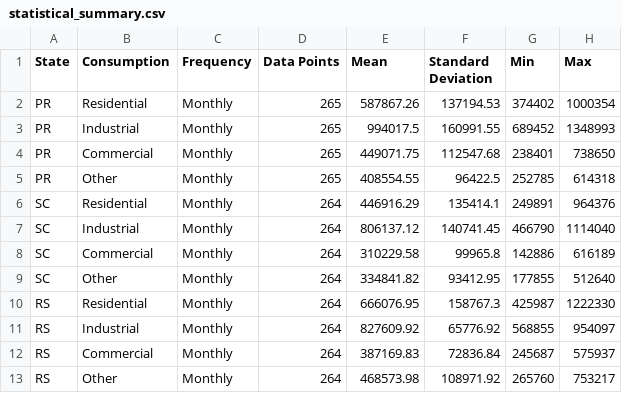
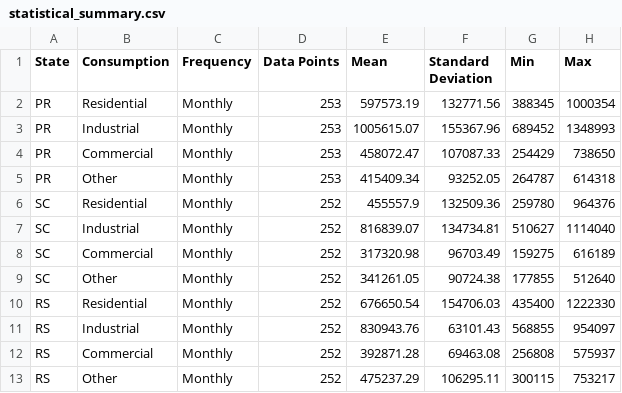
Before and after one commit to eduardoalba0/electricity_forecasting_southern_brazil, a CSV file: paper/materials/statistical_summary.csv, drawn as a sheet.

Commit message:
refactor: separated datasets with different consumption types.

```diff
--- a/paper/materials/statistical_summary.csv
+++ b/paper/materials/statistical_summary.csv
@@ -1,13 +1,13 @@
 State,Consumption,Frequency,Data Points,Mean,Standard Deviation,Min,Max
-PR,Residential,Monthly,265,587867.26,137194.53,374402,1000354
-PR,Industrial,Monthly,265,994017.5,160991.55,689452,1348993
-PR,Commercial,Monthly,265,449071.75,112547.68,238401,738650
-PR,Other,Monthly,265,408554.55,96422.5,252785,614318
-SC,Residential,Monthly,264,446916.29,135414.1,249891,964376
-SC,Industrial,Monthly,264,806137.12,140741.45,466790,1114040
-SC,Commercial,Monthly,264,310229.58,99965.8,142886,616189
-SC,Other,Monthly,264,334841.82,93412.95,177855,512640
-RS,Residential,Monthly,264,666076.95,158767.3,425987,1222330
-RS,Industrial,Monthly,264,827609.92,65776.92,568855,954097
-RS,Commercial,Monthly,264,387169.83,72836.84,245687,575937
-RS,Other,Monthly,264,468573.98,108971.92,265760,753217
+PR,Residential,Monthly,253,597573.19,132771.56,388345,1000354
+PR,Industrial,Monthly,253,1005615.07,155367.96,689452,1348993
+PR,Commercial,Monthly,253,458072.47,107087.33,254429,738650
+PR,Other,Monthly,253,415409.34,93252.05,264787,614318
+SC,Residential,Monthly,252,455557.9,132509.36,259780,964376
+SC,Industrial,Monthly,252,816839.07,134734.81,510627,1114040
+SC,Commercial,Monthly,252,317320.98,96703.49,159275,616189
+SC,Other,Monthly,252,341261.05,90724.38,177855,512640
+RS,Residential,Monthly,252,676650.54,154706.03,435400,1222330
+RS,Industrial,Monthly,252,830943.76,63101.43,568855,954097
+RS,Commercial,Monthly,252,392871.28,69463.08,256808,575937
+RS,Other,Monthly,252,475237.29,106295.11,300115,753217
```
Also changed, not shown: paper/materials/hypothesis_tests_all.csv, 22 other files.
